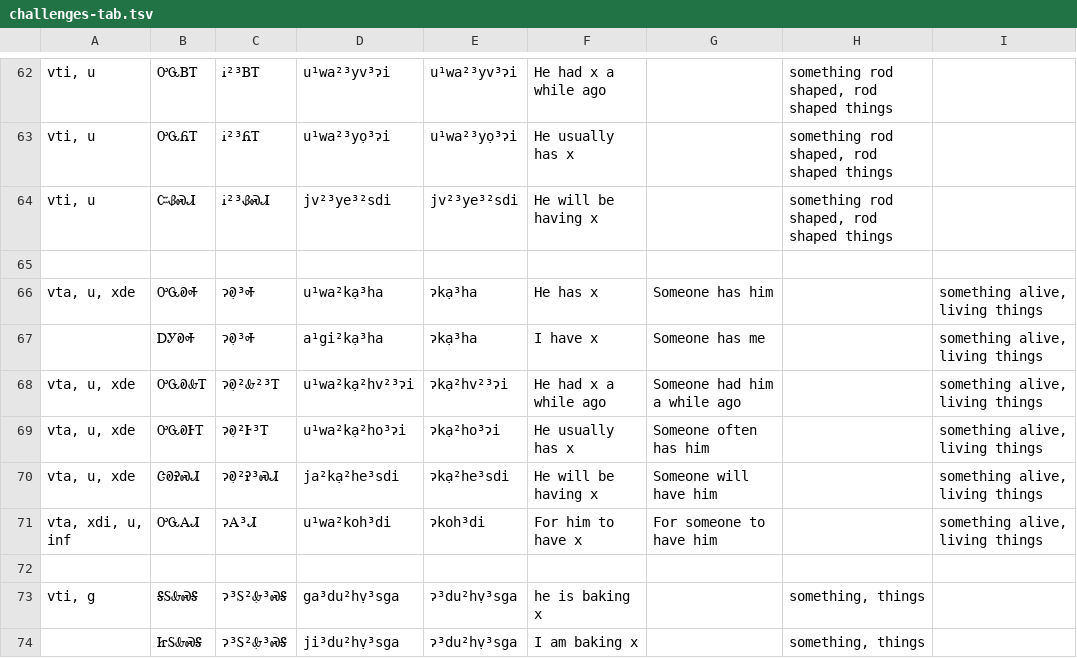
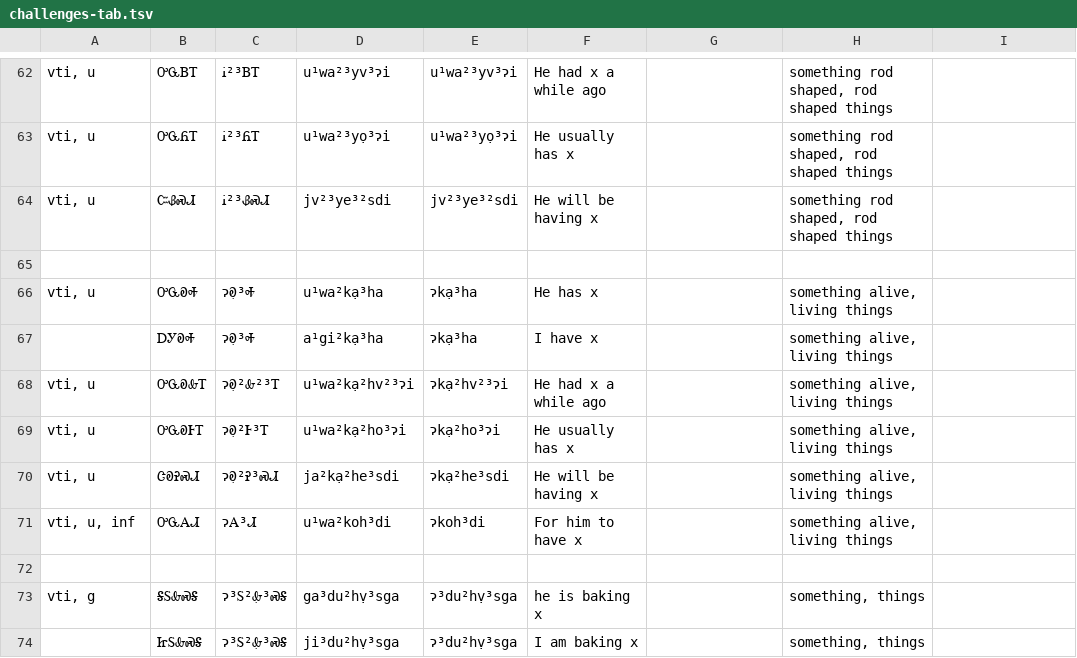
Before and after one commit to CherokeeLanguage/BoundPronouns, a TSV file: android/assets/tsv/challenges-tab.tsv, drawn as a sheet; only a part is shown, gaps mark what is left out; the diff names each change by its address in the sheet, - before the commit and + after, or states it on an @@ line.

Commit message:
fix conjugations of "to have something alive".

```diff
--- a/android/assets/tsv/challenges-tab.tsv
+++ b/android/assets/tsv/challenges-tab.tsv
-A66: vta, u, xde
+A66: vti, u
-G66: Someone has him
+G66: (empty)
-H66:H71: (empty)
+H66:H71: something alive, living things
-I66:I71: something alive, living things
+I66:I71: (empty)
-G67: Someone has me
+G67: (empty)
-A68:A70: vta, u, xde
+A68:A70: vti, u
-G68: Someone had him a while ago
+G68: (empty)
-G69: Someone often has him
+G69: (empty)
-G70: Someone will have him
+G70: (empty)
-A71: vta, xdi, u, inf
+A71: vti, u, inf
-G71: For someone to have him
+G71: (empty)
```
Also changed, not shown: 1 other file.
